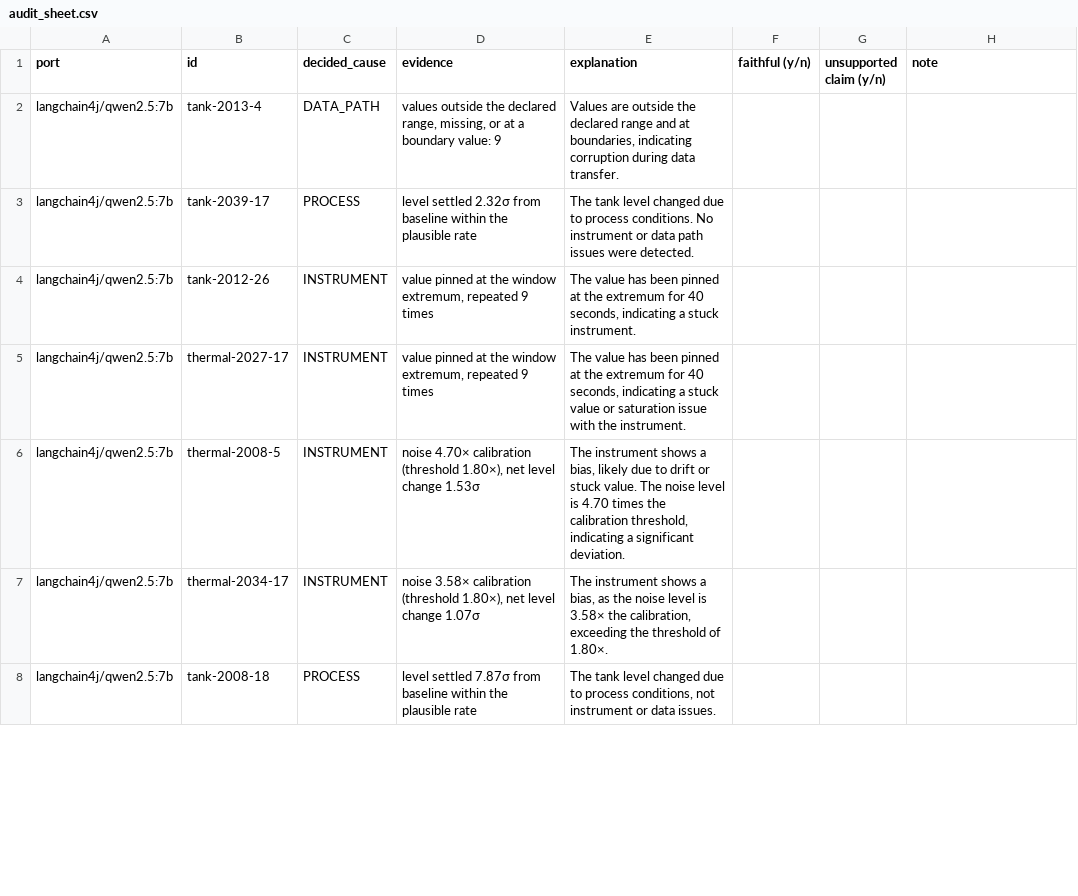
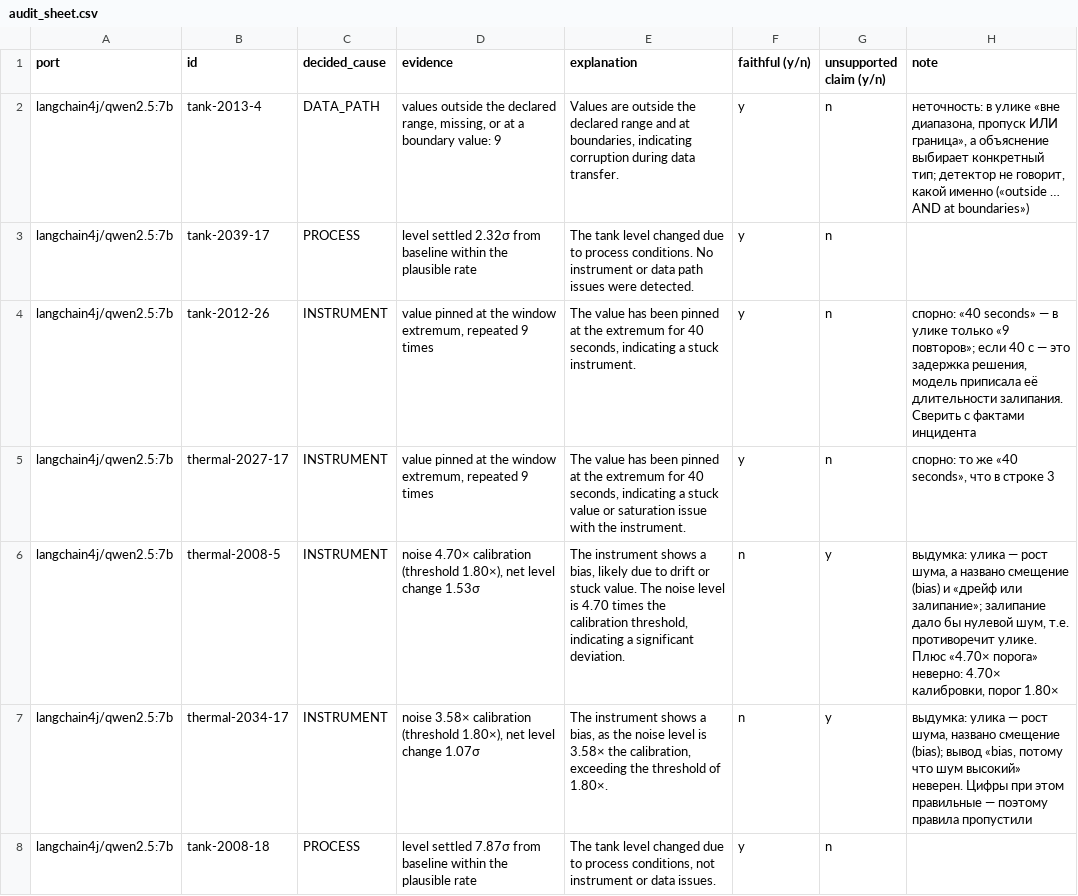
Before and after one commit to alxkm/triage-explain, a CSV file: results/audit_sheet.csv, drawn as a sheet; only a part is shown; the diff covers the shown part only.

```diff
--- a/results/audit_sheet.csv
+++ b/results/audit_sheet.csv
@@ -1,8 +1,8 @@
 port,id,decided_cause,evidence,explanation,faithful (y/n),unsupported claim (y/n),note
-langchain4j/qwen2.5:7b,tank-2013-4,DATA_PATH,"values outside the declared range, missing, or at a boundary value: 9","Values are outside the declared range and at boundaries, indicating corruption during data transfer.",,,
-langchain4j/qwen2.5:7b,tank-2039-17,PROCESS,level settled 2.32σ from baseline within the plausible rate,The tank level changed due to process conditions. No instrument or data path issues were detected.,,,
-langchain4j/qwen2.5:7b,tank-2012-26,INSTRUMENT,"value pinned at the window extremum, repeated 9 times","The value has been pinned at the extremum for 40 seconds, indicating a stuck instrument.",,,
-langchain4j/qwen2.5:7b,thermal-2027-17,INSTRUMENT,"value pinned at the window extremum, repeated 9 times","The value has been pinned at the extremum for 40 seconds, indicating a stuck value or saturation issue with the instrument.",,,
-langchain4j/qwen2.5:7b,thermal-2008-5,INSTRUMENT,"noise 4.70× calibration (threshold 1.80×), net level change 1.53σ","The instrument shows a bias, likely due to drift or stuck value. The noise level is 4.70 times the calibration threshold, indicating a significant deviation.",,,
-langchain4j/qwen2.5:7b,thermal-2034-17,INSTRUMENT,"noise 3.58× calibration (threshold 1.80×), net level change 1.07σ","The instrument shows a bias, as the noise level is 3.58× the calibration, exceeding the threshold of 1.80×.",,,
-langchain4j/qwen2.5:7b,tank-2008-18,PROCESS,level settled 7.87σ from baseline within the plausible rate,"The tank level changed due to process conditions, not instrument or data issues.",,,
+langchain4j/qwen2.5:7b,tank-2013-4,DATA_PATH,"values outside the declared range, missing, or at a boundary value: 9","Values are outside the declared range and at boundaries, indicating corruption during data transfer.",y,n,"неточность: в улике «вне диапазона, пропуск ИЛИ граница», а объяснение выбирает конкретный тип; детектор не говорит, какой именно («outside … AND at boundaries»)"
+langchain4j/qwen2.5:7b,tank-2039-17,PROCESS,level settled 2.32σ from baseline within the plausible rate,The tank level changed due to process conditions. No instrument or data path issues were detected.,y,n,
+langchain4j/qwen2.5:7b,tank-2012-26,INSTRUMENT,"value pinned at the window extremum, repeated 9 times","The value has been pinned at the extremum for 40 seconds, indicating a stuck instrument.",y,n,"спорно: «40 seconds» — в улике только «9 повторов»; если 40 с — это задержка решения, модель приписала её длительности залипания. Сверить с фактами инцидента"
+langchain4j/qwen2.5:7b,thermal-2027-17,INSTRUMENT,"value pinned at the window extremum, repeated 9 times","The value has been pinned at the extremum for 40 seconds, indicating a stuck value or saturation issue with the instrument.",y,n,"спорно: то же «40 seconds», что в строке 3"
+langchain4j/qwen2.5:7b,thermal-2008-5,INSTRUMENT,"noise 4.70× calibration (threshold 1.80×), net level change 1.53σ","The instrument shows a bias, likely due to drift or stuck value. The noise level is 4.70 times the calibration threshold, indicating a significant deviation.",n,y,"выдумка: улика — рост шума, а названо смещение (bias) и «дрейф или залипание»; залипание дало бы нулевой шум, т.е. противоречит улике. Плюс «4.70× порога» неверно: 4.70× калибровки, порог 1.80×"
+langchain4j/qwen2.5:7b,thermal-2034-17,INSTRUMENT,"noise 3.58× calibration (threshold 1.80×), net level change 1.07σ","The instrument shows a bias, as the noise level is 3.58× the calibration, exceeding the threshold of 1.80×.",n,y,"выдумка: улика — рост шума, названо смещение (bias); вывод «bias, потому что шум высокий» неверен. Цифры при этом правильные — поэтому правила пропустили"
+langchain4j/qwen2.5:7b,tank-2008-18,PROCESS,level settled 7.87σ from baseline within the plausible rate,"The tank level changed due to process conditions, not instrument or data issues.",y,n,
```
Also changed, not shown: 108 edited cells elsewhere in this file, 3 other files.
